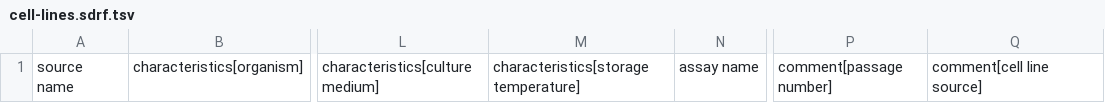
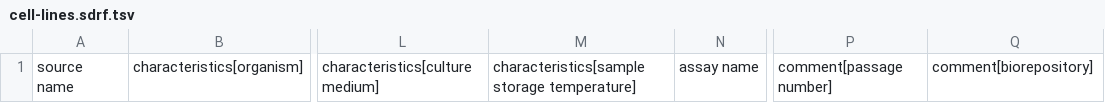
Before and after one commit to lmboat/sdrf-templates, a TSV file: cell-lines/1.1.0/cell-lines.sdrf.tsv, drawn as a sheet; only a part is shown, gaps mark what is left out; the diff names each change by its address in the sheet, - before the commit and + after, or states it on an @@ line.

```diff
--- a/cell-lines/1.1.0/cell-lines.sdrf.tsv
+++ b/cell-lines/1.1.0/cell-lines.sdrf.tsv
-M1: characteristics[storage temperature]
+M1: characteristics[sample storage temperature]
-Q1: comment[cell line source]
+Q1: comment[biorepository]
```
Also changed, not shown: crosslinking/1.0.0/crosslinking.sdrf.tsv, invertebrates/1.1.0/invertebrates.sdrf.tsv, 28 other files.
